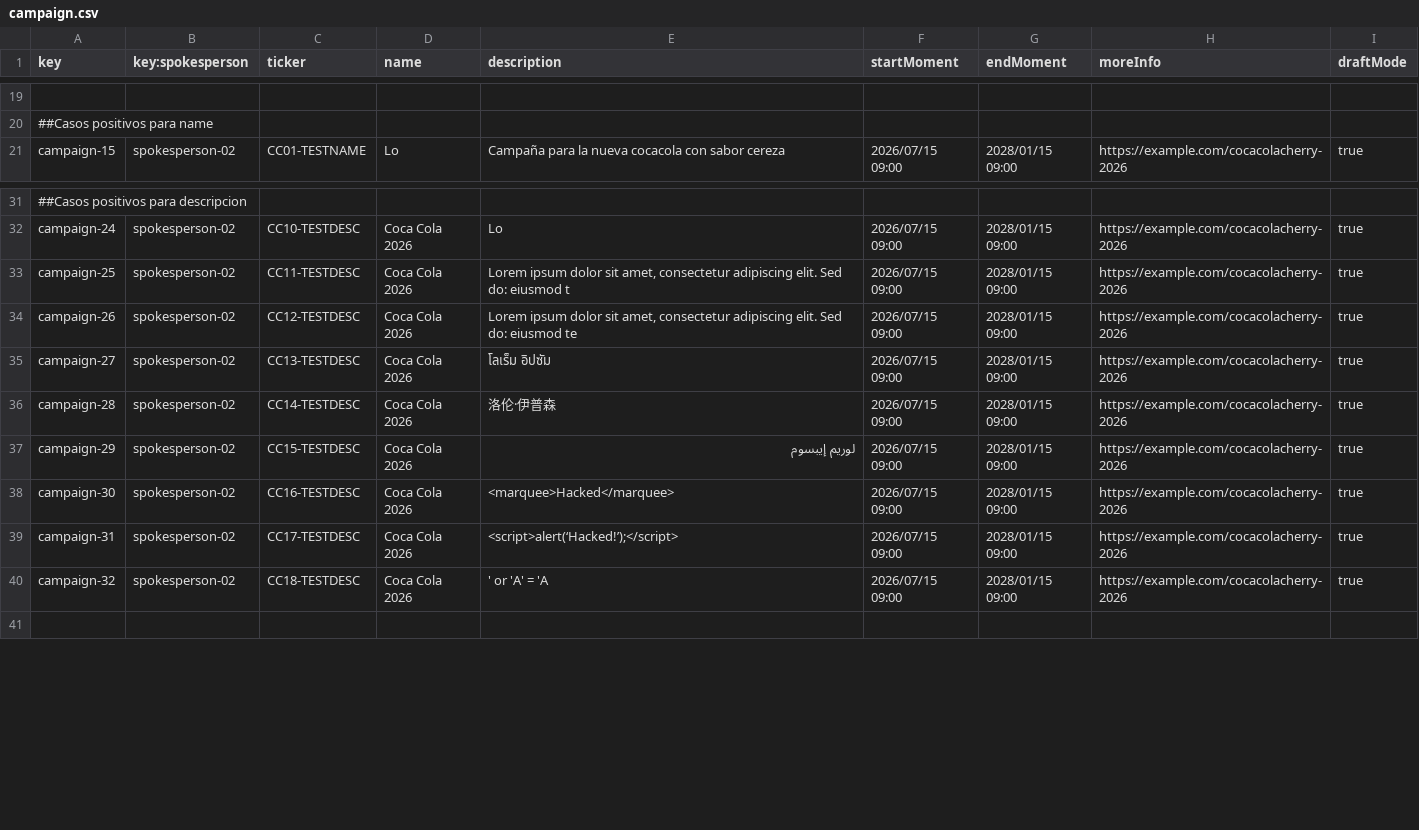
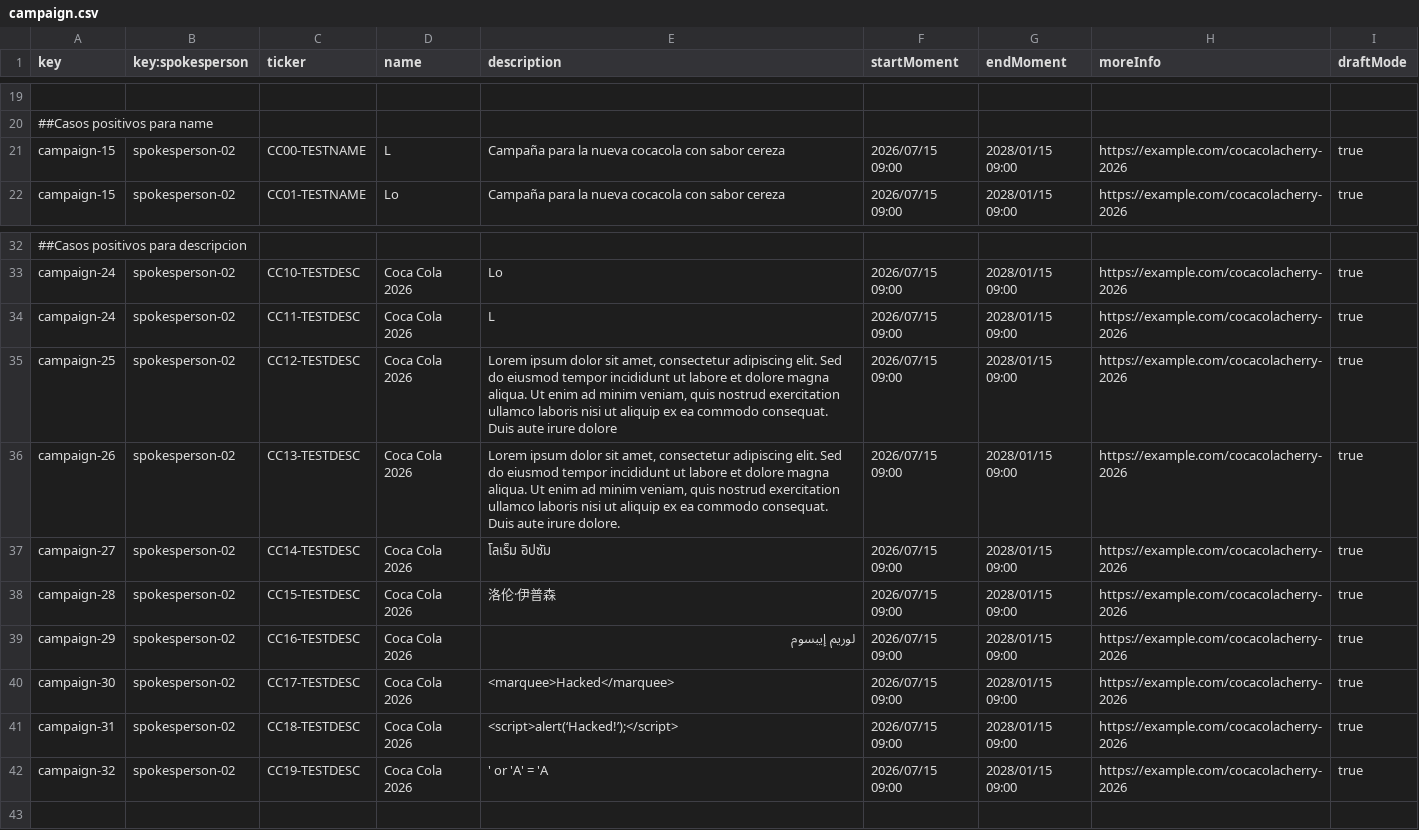
Before and after one commit to DP2-G-067/Acme-Starters-C, a CSV file: src/main/resources/WEB-INF/data/sample/batch-01/campaign.csv, drawn as a sheet; only a part is shown, gaps mark what is left out; addresses are those after the commit; the diff names each change by its address in the sheet, - before the commit and + after, or states it on an @@ line.

```diff
--- a/src/main/resources/WEB-INF/data/sample/batch-01/campaign.csv
+++ b/src/main/resources/WEB-INF/data/sample/batch-01/campaign.csv
+row 21: campaign-15 | spokesperson-02 | CC00-TESTNAME | L | Campaña para la nueva cocacola con sabor cereza | 2026/07/15 09:00 | 2028/01/15 09:00 | https://example.com/cocacolacherry-2026 | true
+row 34: campaign-24 | spokesperson-02 | CC11-TESTDESC | Coca Cola 2026 | L | 2026/07/15 09:00 | 2028/01/15 09:00 | https://example.com/cocacolacherry-2026 | true
-C35 (ticker): CC11-TESTDESC
+C35 (ticker): CC12-TESTDESC
-E35 (description): …elit. Sed do: eiusmod t
+E35 (description): …elit. Sed do eiusmod tempor incididunt ut labore et dolore magna aliqua. Ut enim ad minim veniam, quis nostrud exercitation ullamco laboris nisi ut aliquip ex ea commodo consequat. Duis aute irure dolore
-C36 (ticker): CC12-TESTDESC
+C36 (ticker): CC13-TESTDESC
-E36 (description): …elit. Sed do: eiusmod te
+E36 (description): …elit. Sed do eiusmod tempor incididunt ut labore et dolore magna aliqua. Ut enim ad minim veniam, quis nostrud exercitation ullamco laboris nisi ut aliquip ex ea commodo consequat. Duis aute irure dolore.
-C37 (ticker): CC13-TESTDESC
+C37 (ticker): CC14-TESTDESC
-C38 (ticker): CC14-TESTDESC
+C38 (ticker): CC15-TESTDESC
-C39 (ticker): CC15-TESTDESC
+C39 (ticker): CC16-TESTDESC
-C40 (ticker): CC16-TESTDESC
+C40 (ticker): CC17-TESTDESC
-C41 (ticker): CC17-TESTDESC
+C41 (ticker): CC18-TESTDESC
-C42 (ticker): CC18-TESTDESC
+C42 (ticker): CC19-TESTDESC
```
Also changed, not shown: src/main/resources/WEB-INF/data/errata/batch-01/user-account.csv, src/main/resources/WEB-INF/data/sample/batch-01/milestone.csv, 3 other files.
